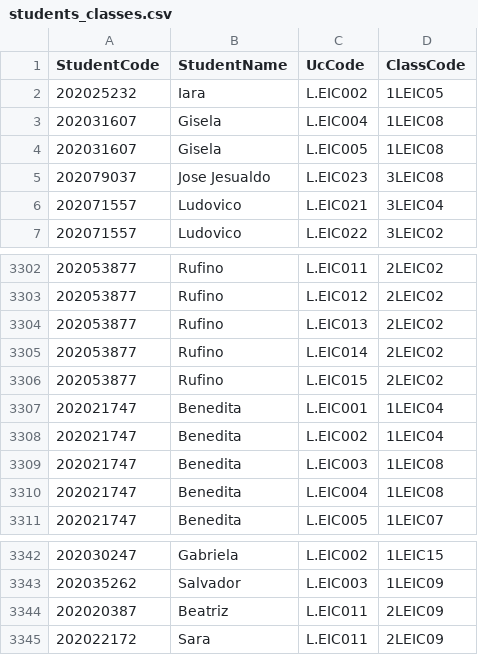
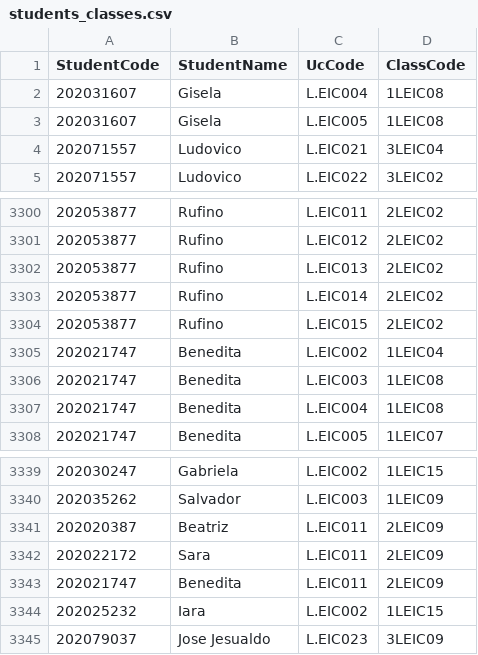
Before and after one commit to tiagopbop/AED-Proj-1, a CSV file: schedule/students_classes.csv, drawn as a sheet; only a part is shown, gaps mark what is left out; removed rows and columns are numbered as before the commit, all else as after; the diff names each change by its address in the sheet, - before the commit and + after, or states it on an @@ line.

```diff
--- a/schedule/students_classes.csv
+++ b/schedule/students_classes.csv
-row 2: 202025232 | Iara | L.EIC002 | 1LEIC05
-row 5: 202079037 | Jose Jesualdo | L.EIC023 | 3LEIC08
-row 3307: 202021747 | Benedita | L.EIC001 | 1LEIC04
+row 3343: 202021747 | Benedita | L.EIC011 | 2LEIC09
+row 3344: 202025232 | Iara | L.EIC002 | 1LEIC15
+row 3345: 202079037 | Jose Jesualdo | L.EIC023 | 3LEIC09
```
Also changed, not shown: schedule/log.csv, 6 other files.
